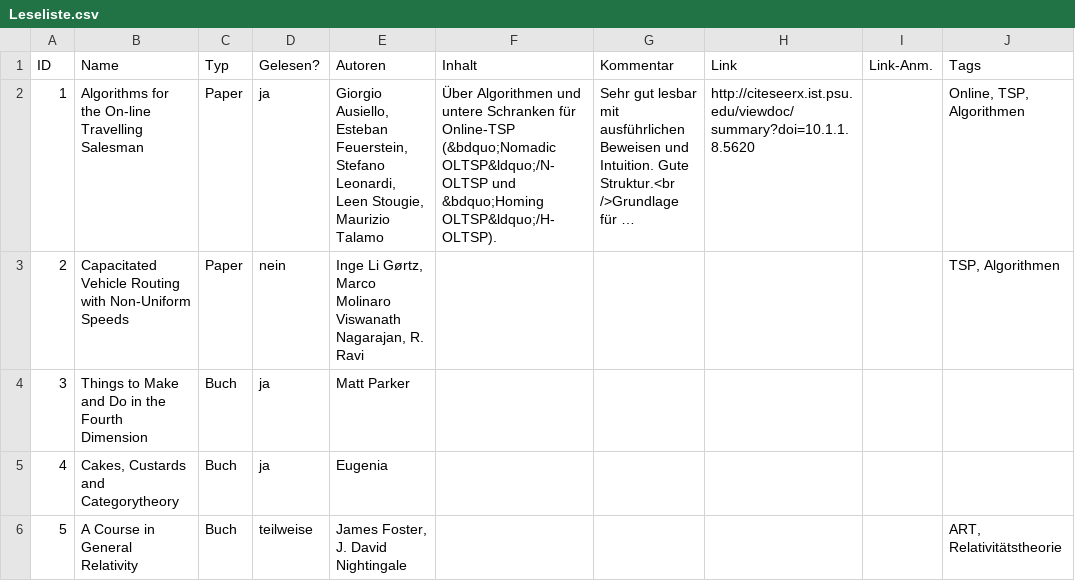
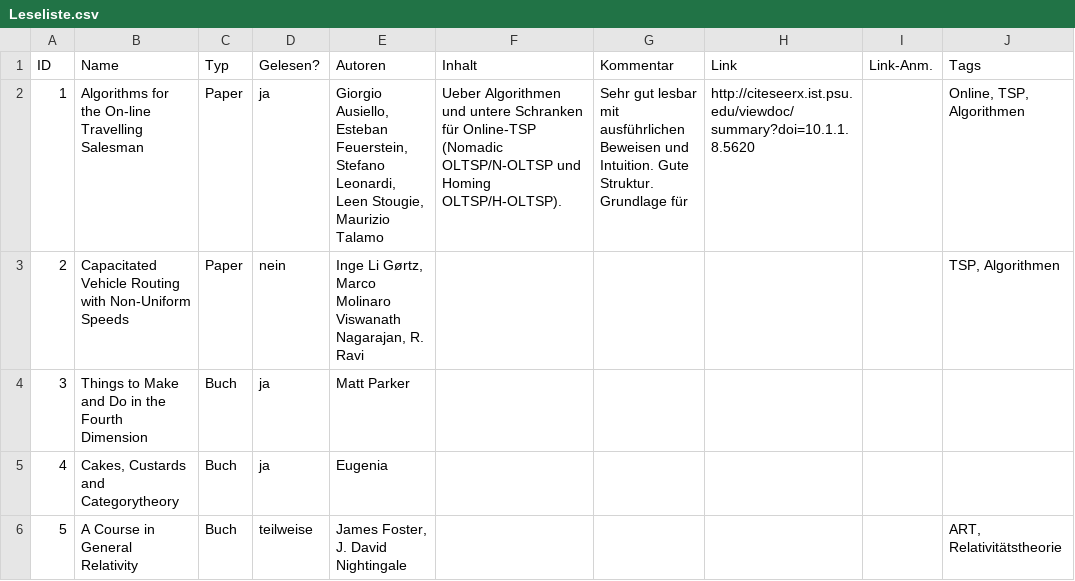
Before and after one commit to GraffL/graffl.github.io, a CSV file: Leseliste.csv, drawn as a sheet; only a part is shown; the diff names each change by its address in the sheet, - before the commit and + after, or states it on an @@ line.

Commit message:
Haskell-Skript zum Erzeugen der Leseliste aus einer CSV-Datei

```diff
--- a/Leseliste.csv
+++ b/Leseliste.csv
-F2 (Inhalt): Über Algorithmen und untere Schranken für Online-TSP (&bdquo;Nomadic OLTSP&ldquo;/N-OLTSP und &bdquo;Homing OLTSP&ldquo;/H-OLTSP).
+F2 (Inhalt): Ueber Algorithmen und untere Schranken für Online-TSP (Nomadic OLTSP/N-OLTSP und Homing OLTSP/H-OLTSP).
-G2 (Kommentar): …Intuition. Gute Struktur.<br />Grundlage für …
+G2 (Kommentar): …Intuition. Gute Struktur. Grundlage für
```
Also changed, not shown: 3 other files.
